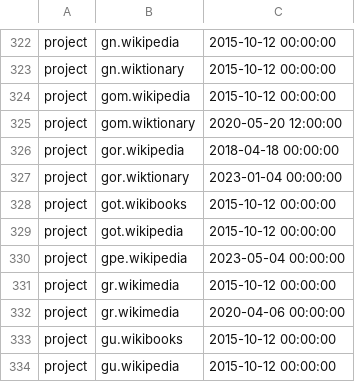
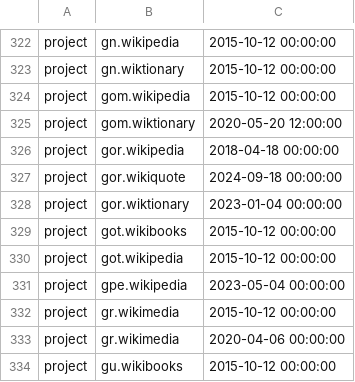
Before and after one commit to wikimedia/analytics-refinery, a TSV file: static_data/pageview/allowlist/allowlist.tsv, drawn as a sheet; only a part is shown, gaps mark what is left out; the shorter side is filled out with more unchanged rows; the diff names each change by its address in the sheet, - before the commit and + after, or states it on an @@ line.

Commit message:
Add gor.wikiquote to pageview allowlist
Bug: T375095
Change-Id: I2f081bdcfd9d614791bb153efb608a8208c3c36f

```diff
--- a/static_data/pageview/allowlist/allowlist.tsv
+++ b/static_data/pageview/allowlist/allowlist.tsv
+row 327: project | gor.wikiquote | 2024-09-18 00:00:00
```
